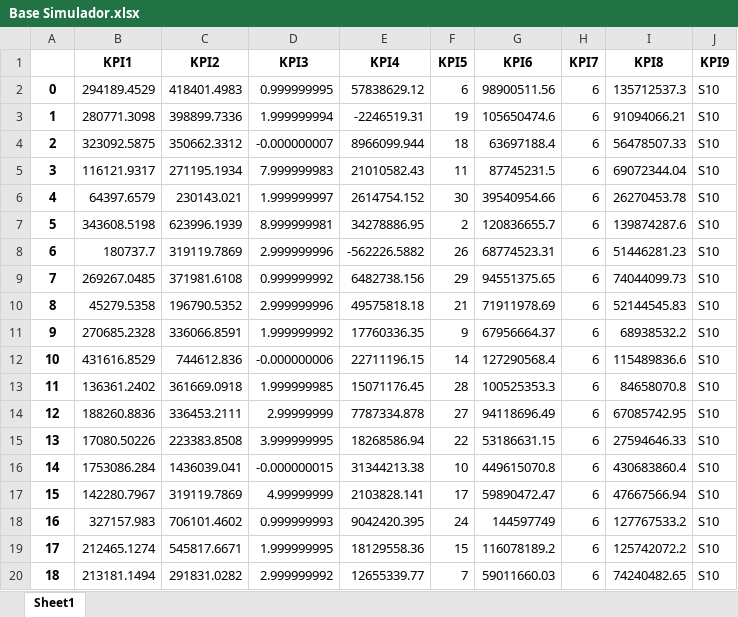
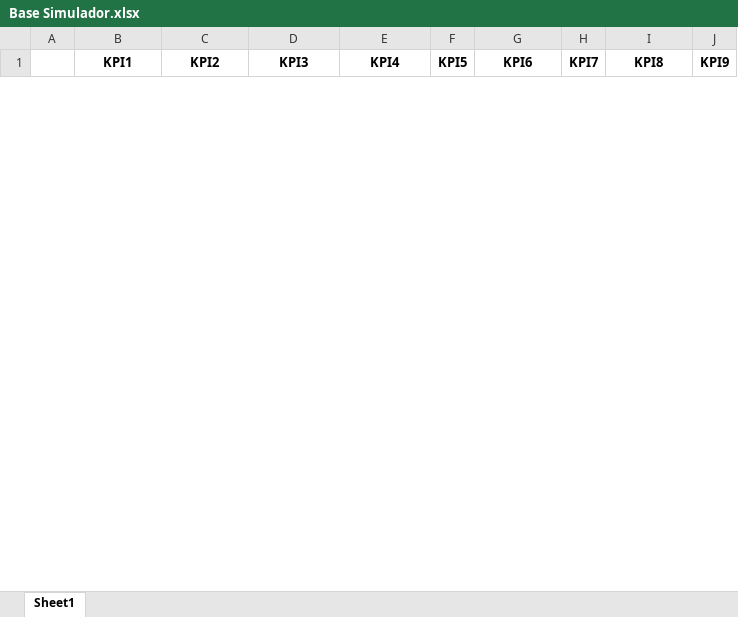
Before and after one commit to madebyperformance/simulador-g10s10, an Excel workbook: Base Simulador.xlsx, sheet Sheet1, drawn as a sheet; only a part is shown; values as stored, in another font and other column widths than the file's, no borders; removed rows and columns are numbered as before the commit, all else as after; the diff covers the shown part only; the diff names each change by its address in the sheet, - before the commit and + after, or states it on an @@ line.

Commit message:
Add files via upload

```diff
--- a/Base Simulador.xlsx (sheet Sheet1)
+++ b/Base Simulador.xlsx (sheet Sheet1)
-row 2: 0 | 294189.4529 | 418401.4983 | 0.999999995 | 57838629.12 | 6 | 98900511.56 | 6 | 135712537.3 | S10
-row 3: 1 | 280771.3098 | 398899.7336 | 1.999999994 | -2246519.31 | 19 | 105650474.6 | 6 | 91094066.21 | S10
-row 4: 2 | 323092.5875 | 350662.3312 | -0.000000007 | 8966099.944 | 18 | 63697188.4 | 6 | 56478507.33 | S10
-row 5: 3 | 116121.9317 | 271195.1934 | 7.999999983 | 21010582.43 | 11 | 87745231.5 | 6 | 69072344.04 | S10
-row 6: 4 | 64397.6579 | 230143.021 | 1.999999997 | 2614754.152 | 30 | 39540954.66 | 6 | 26270453.78 | S10
-row 7: 5 | 343608.5198 | 623996.1939 | 8.999999981 | 34278886.95 | 2 | 120836655.7 | 6 | 139874287.6 | S10
-row 8: 6 | 180737.7 | 319119.7869 | 2.999999996 | -562226.5882 | 26 | 68774523.31 | 6 | 51446281.23 | S10
-row 9: 7 | 269267.0485 | 371981.6108 | 0.999999992 | 6482738.156 | 29 | 94551375.65 | 6 | 74044099.73 | S10
-row 10: 8 | 45279.5358 | 196790.5352 | 2.999999996 | 49575818.18 | 21 | 71911978.69 | 6 | 52144545.83 | S10
-row 11: 9 | 270685.2328 | 336066.8591 | 1.999999992 | 17760336.35 | 9 | 67956664.37 | 6 | 68938532.2 | S10
-row 12: 10 | 431616.8529 | 744612.836 | -0.000000006 | 22711196.15 | 14 | 127290568.4 | 6 | 115489836.6 | S10
-row 13: 11 | 136361.2402 | 361669.0918 | 1.999999985 | 15071176.45 | 28 | 100525353.3 | 6 | 84658070.8 | S10
-row 14: 12 | 188260.8836 | 336453.2111 | 2.99999999 | 7787334.878 | 27 | 94118696.49 | 6 | 67085742.95 | S10
-row 15: 13 | 17080.50226 | 223383.8508 | 3.999999995 | 18268586.94 | 22 | 53186631.15 | 6 | 27594646.33 | S10
-row 16: 14 | 1753086.284 | 1436039.041 | -0.000000015 | 31344213.38 | 10 | 449615070.8 | 6 | 430683860.4 | S10
-row 17: 15 | 142280.7967 | 319119.7869 | 4.99999999 | 2103828.141 | 17 | 59890472.47 | 6 | 47667566.94 | S10
-row 18: 16 | 327157.983 | 706101.4602 | 0.999999993 | 9042420.395 | 24 | 144597749 | 6 | 127767533.2 | S10
-row 19: 17 | 212465.1274 | 545817.6671 | 1.999999995 | 18129558.36 | 15 | 116078189.2 | 6 | 125742072.2 | S10
-row 20: 18 | 213181.1494 | 291831.0282 | 2.999999992 | 12655339.77 | 7 | 59011660.03 | 6 | 74240482.65 | S10
```
Also changed, not shown: 69 added rows and 47 removed rows elsewhere in this sheet.
